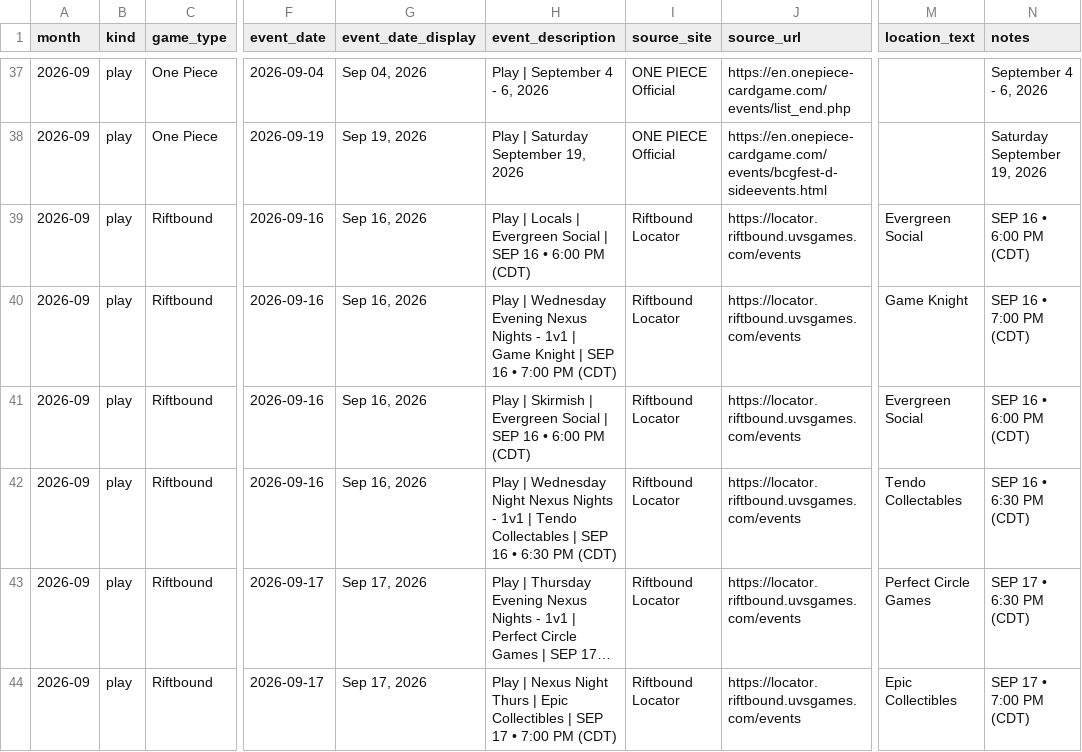
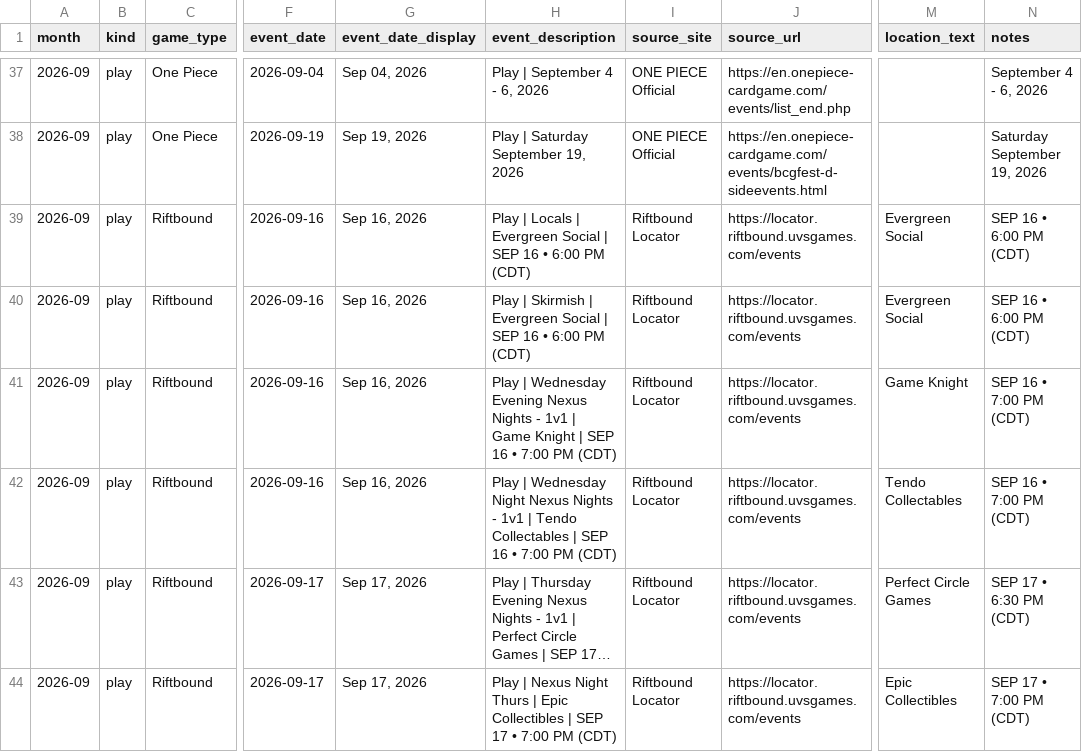
Before and after one commit to nach-dev/tcg-event-scraper, a CSV file: site/data/events-verification.csv, drawn as a sheet; only a part is shown, gaps mark what is left out; long unchanged cells end in …; the diff names each change by its address in the sheet, - before the commit and + after, or states it on an @@ line.

```diff
--- a/site/data/events-verification.csv
+++ b/site/data/events-verification.csv
@@ row 41 moved to row 40: 2026-09 @@
-H42 (event_description): …16 • 6:30 PM (CDT)
+H42 (event_description): …16 • 7:00 PM (CDT)
-N42 (notes): SEP 16 • 6:30 PM (CDT)
+N42 (notes): SEP 16 • 7:00 PM (CDT)
```
Also changed, not shown: 1 other file.
